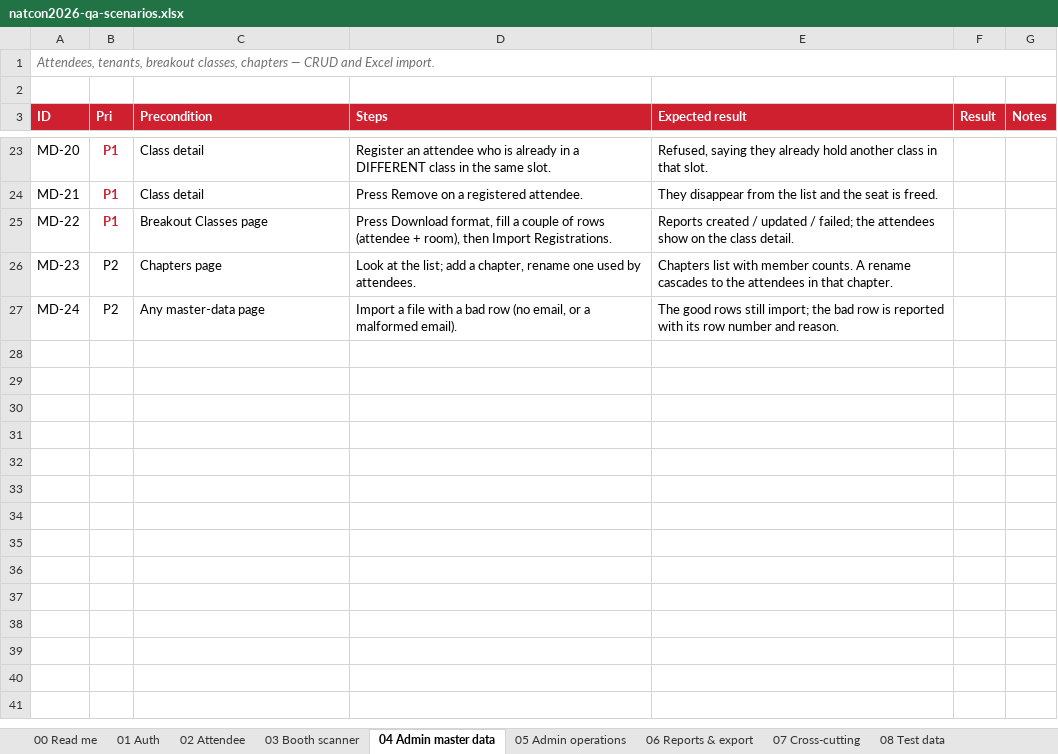
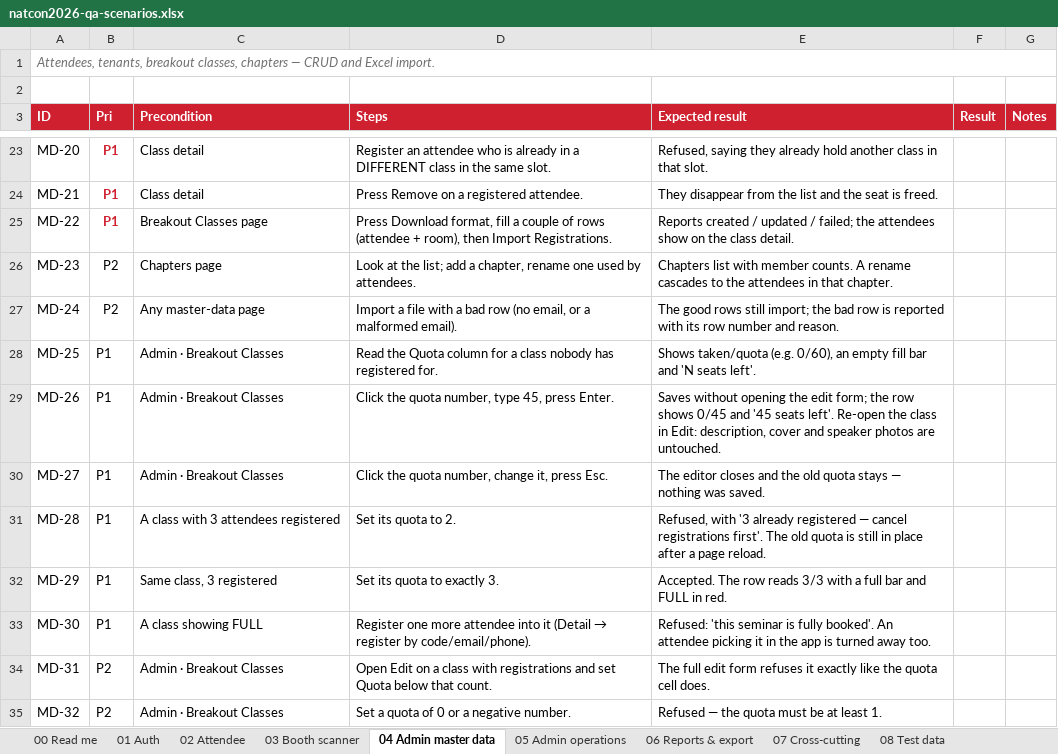
Before and after one commit to syabanf/bni-natcon, an Excel workbook: docs/qa/natcon2026-qa-scenarios.xlsx, sheet 04 Admin master data, drawn as a sheet; only a part is shown, gaps mark what is left out; values as stored, in another font and other column widths than the file's, no borders; the diff names each change by its address in the sheet, - before the commit and + after, or states it on an @@ line.

```diff
--- a/docs/qa/natcon2026-qa-scenarios.xlsx (sheet 04 Admin master data)
+++ b/docs/qa/natcon2026-qa-scenarios.xlsx (sheet 04 Admin master data)
+row 28: MD-25 | P1 | Admin · Breakout Classes | Read the Quota column for a class nobody has registered for. | Shows taken/quota (e.g. 0/60), an empty fill bar and 'N seats left'.
+row 29: MD-26 | P1 | Admin · Breakout Classes | Click the quota number, type 45, press Enter. | Saves without opening the edit form; the row shows 0/45 and '45 seats left'. Re-open the class in Edit: description, cover and speaker photos are untouched.
+row 30: MD-27 | P1 | Admin · Breakout Classes | Click the quota number, change it, press Esc. | The editor closes and the old quota stays — nothing was saved.
+row 31: MD-28 | P1 | A class with 3 attendees registered | Set its quota to 2. | Refused, with '3 already registered — cancel registrations first'. The old quota is still in place after a page reload.
+row 32: MD-29 | P1 | Same class, 3 registered | Set its quota to exactly 3. | Accepted. The row reads 3/3 with a full bar and FULL in red.
+row 33: MD-30 | P1 | A class showing FULL | Register one more attendee into it (Detail → register by code/email/phone). | Refused: 'this seminar is fully booked'. An attendee picking it in the app is turned away too.
+row 34: MD-31 | P2 | Admin · Breakout Classes | Open Edit on a class with registrations and set Quota below that count. | The full edit form refuses it exactly like the quota cell does.
+row 35: MD-32 | P2 | Admin · Breakout Classes | Set a quota of 0 or a negative number. | Refused — the quota must be at least 1.
```
Also changed, not shown: 16 other files.
